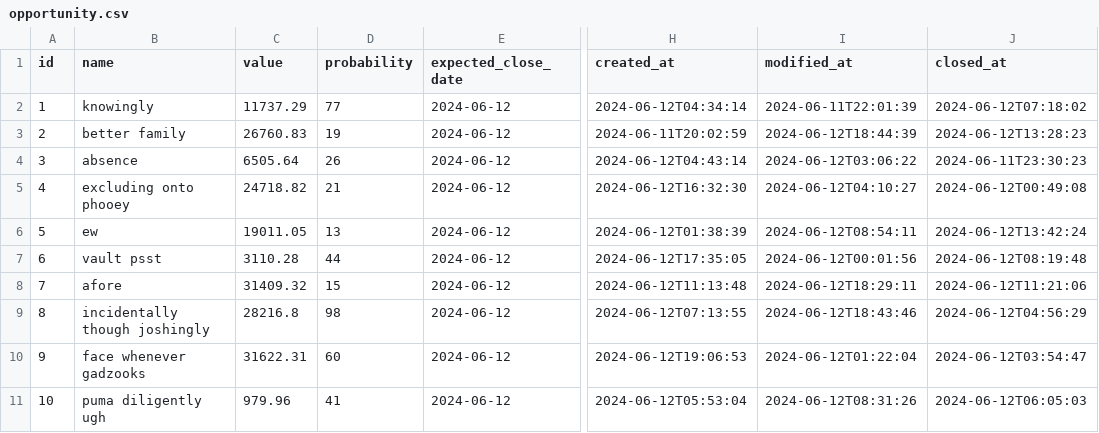
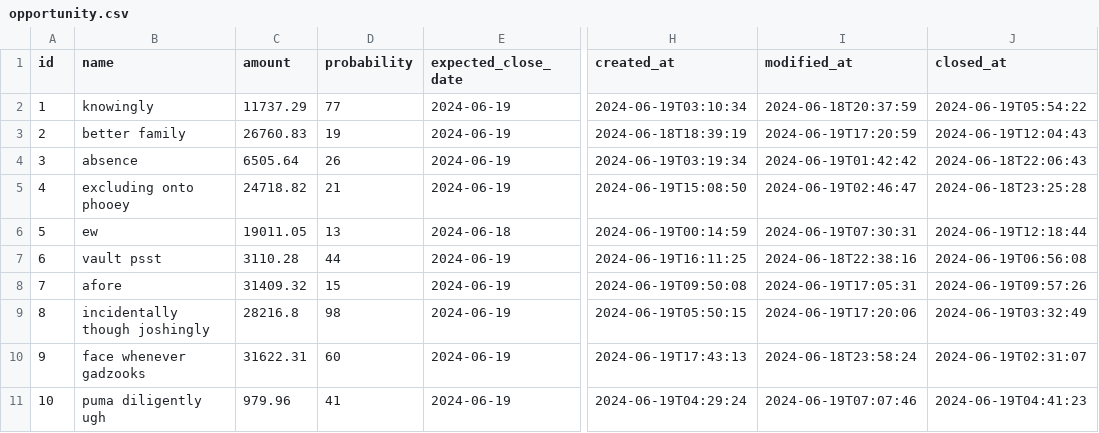
Before and after one commit to outis10/crm-general-purpose, a CSV file: src/main/resources/config/liquibase/fake-data/opportunity.csv, drawn as a sheet; only a part is shown, gaps mark what is left out; the diff names each change by its address in the sheet, - before the commit and + after, or states it on an @@ line.

```diff
--- a/src/main/resources/config/liquibase/fake-data/opportunity.csv
+++ b/src/main/resources/config/liquibase/fake-data/opportunity.csv
-C1: value
+C1: amount
-E2:E5 (expected_close_date): 2024-06-12
+E2:E5 (expected_close_date): 2024-06-19
-H2 (created_at): 2024-06-12T04:34:14
+H2 (created_at): 2024-06-19T03:10:34
-I2 (modified_at): 2024-06-11T22:01:39
+I2 (modified_at): 2024-06-18T20:37:59
-J2 (closed_at): 2024-06-12T07:18:02
+J2 (closed_at): 2024-06-19T05:54:22
-H3 (created_at): 2024-06-11T20:02:59
+H3 (created_at): 2024-06-18T18:39:19
-I3 (modified_at): 2024-06-12T18:44:39
+I3 (modified_at): 2024-06-19T17:20:59
-J3 (closed_at): 2024-06-12T13:28:23
+J3 (closed_at): 2024-06-19T12:04:43
-H4 (created_at): 2024-06-12T04:43:14
+H4 (created_at): 2024-06-19T03:19:34
-I4 (modified_at): 2024-06-12T03:06:22
+I4 (modified_at): 2024-06-19T01:42:42
-J4 (closed_at): 2024-06-11T23:30:23
+J4 (closed_at): 2024-06-18T22:06:43
-H5 (created_at): 2024-06-12T16:32:30
+H5 (created_at): 2024-06-19T15:08:50
-I5 (modified_at): 2024-06-12T04:10:27
+I5 (modified_at): 2024-06-19T02:46:47
-J5 (closed_at): 2024-06-12T00:49:08
+J5 (closed_at): 2024-06-18T23:25:28
-E6 (expected_close_date): 2024-06-12
+E6 (expected_close_date): 2024-06-18
-H6 (created_at): 2024-06-12T01:38:39
+H6 (created_at): 2024-06-19T00:14:59
-I6 (modified_at): 2024-06-12T08:54:11
+I6 (modified_at): 2024-06-19T07:30:31
-J6 (closed_at): 2024-06-12T13:42:24
+J6 (closed_at): 2024-06-19T12:18:44
-E7:E11 (expected_close_date): 2024-06-12
+E7:E11 (expected_close_date): 2024-06-19
-H7 (created_at): 2024-06-12T17:35:05
+H7 (created_at): 2024-06-19T16:11:25
-I7 (modified_at): 2024-06-12T00:01:56
+I7 (modified_at): 2024-06-18T22:38:16
-J7 (closed_at): 2024-06-12T08:19:48
+J7 (closed_at): 2024-06-19T06:56:08
-H8 (created_at): 2024-06-12T11:13:48
+H8 (created_at): 2024-06-19T09:50:08
-I8 (modified_at): 2024-06-12T18:29:11
+I8 (modified_at): 2024-06-19T17:05:31
-J8 (closed_at): 2024-06-12T11:21:06
+J8 (closed_at): 2024-06-19T09:57:26
-H9 (created_at): 2024-06-12T07:13:55
+H9 (created_at): 2024-06-19T05:50:15
-I9 (modified_at): 2024-06-12T18:43:46
+I9 (modified_at): 2024-06-19T17:20:06
-J9 (closed_at): 2024-06-12T04:56:29
+J9 (closed_at): 2024-06-19T03:32:49
-H10 (created_at): 2024-06-12T19:06:53
+H10 (created_at): 2024-06-19T17:43:13
-I10 (modified_at): 2024-06-12T01:22:04
+I10 (modified_at): 2024-06-18T23:58:24
-J10 (closed_at): 2024-06-12T03:54:47
+J10 (closed_at): 2024-06-19T02:31:07
-H11 (created_at): 2024-06-12T05:53:04
+H11 (created_at): 2024-06-19T04:29:24
-I11 (modified_at): 2024-06-12T08:31:26
+I11 (modified_at): 2024-06-19T07:07:46
-J11 (closed_at): 2024-06-12T06:05:03
+J11 (closed_at): 2024-06-19T04:41:23
```
Also changed, not shown: src/main/resources/config/liquibase/fake-data/invoice.csv, src/main/resources/config/liquibase/fake-data/jhi_order.csv, 54 other files.
